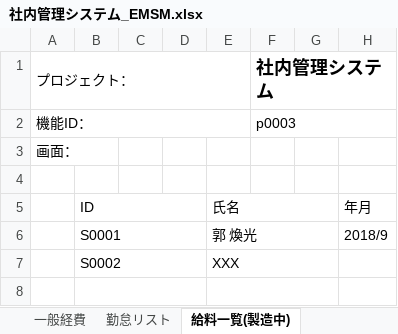
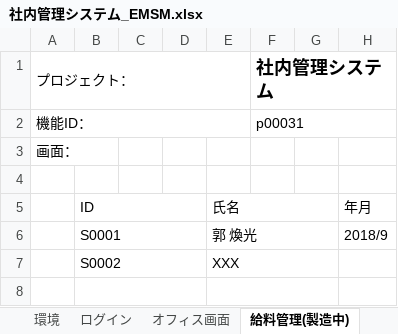
Before and after one commit to softtechSoft/ems, an Excel workbook: DOC/要件定義/社内管理システム_EMSM.xlsx, sheet 給料管理(製造中), drawn as a sheet; only a part is shown; values as stored, in another font and other column widths than the file's, no borders; charts and pictures not drawn; the diff covers the shown part only; the diff names each change by its address in the sheet, - before the commit and + after, or states it on an @@ line.

Commit message:
給料自動作成

```diff
--- a/DOC/要件定義/社内管理システム_EMSM.xlsx (sheet 給料管理(製造中))
+++ b/DOC/要件定義/社内管理システム_EMSM.xlsx (sheet 給料管理(製造中))
-sheet tab: 給料一覧(製造中)
+sheet tab: 給料管理(製造中)
-F2 (社内管理システム): p0003
+F2 (社内管理システム): p00031
```
Also changed, not shown: 72 added rows elsewhere in this sheet, sheet 修正履歴, sheet 給料更新（製造中）, other sheet tabs, charts or pictures.
